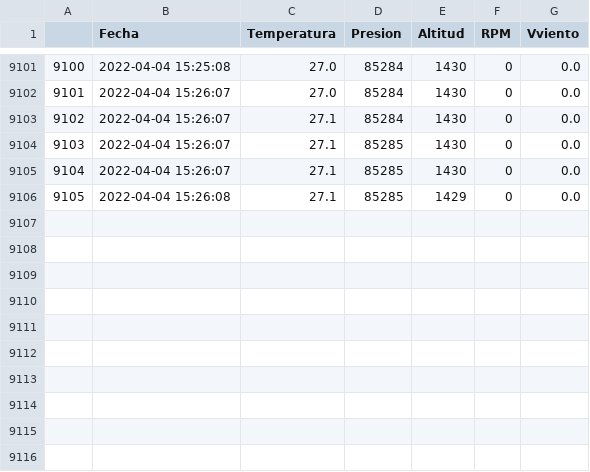
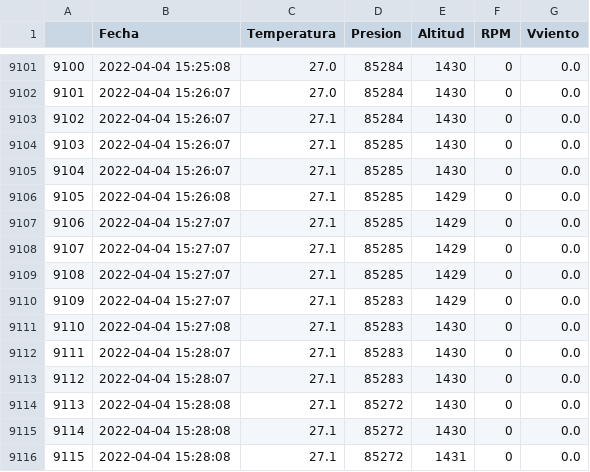
Before and after one commit to AndresG25/NuevaPrueba, a CSV file: data1.csv, drawn as a sheet; only a part is shown, gaps mark what is left out.

```diff
--- a/data1.csv
+++ b/data1.csv
@@ -9106 +9106,11 @@
 "9105",2022-04-04 15:26:08,"27.1","85285","1429","0","0.0"
+"9106",2022-04-04 15:27:07,"27.1","85285","1429","0","0.0"
+"9107",2022-04-04 15:27:07,"27.1","85285","1429","0","0.0"
+"9108",2022-04-04 15:27:07,"27.1","85285","1429","0","0.0"
+"9109",2022-04-04 15:27:07,"27.1","85283","1429","0","0.0"
+"9110",2022-04-04 15:27:08,"27.1","85283","1430","0","0.0"
+"9111",2022-04-04 15:28:07,"27.1","85283","1430","0","0.0"
+"9112",2022-04-04 15:28:07,"27.1","85283","1430","0","0.0"
+"9113",2022-04-04 15:28:08,"27.1","85272","1430","0","0.0"
+"9114",2022-04-04 15:28:08,"27.1","85272","1430","0","0.0"
+"9115",2022-04-04 15:28:08,"27.1","85272","1431","0","0.0"
```
Also changed, not shown: 1 other file.
